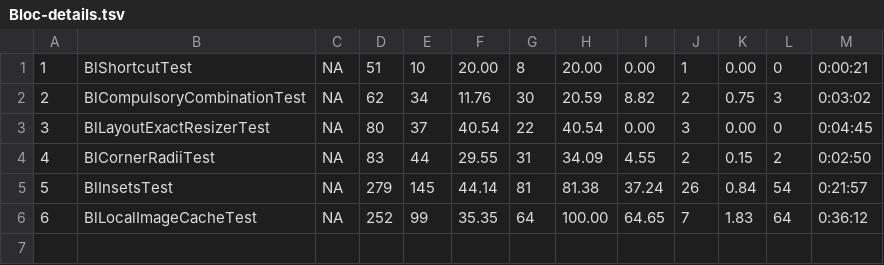
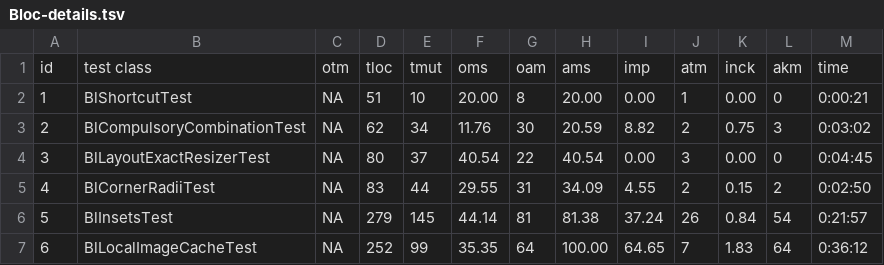
Before and after one commit to mabdi/SmallAmp-evaluations, a TSV file: tables/Bloc-details.tsv, drawn as a sheet.

Commit message:
tables headers

```diff
--- a/tables/Bloc-details.tsv
+++ b/tables/Bloc-details.tsv
@@ -1 +1,2 @@
+id	test class	otm	tloc	tmut	oms	oam	ams	imp	atm	inck	akm	time
 1	BlShortcutTest	NA	51	10	20.00	8	20.00	0.00	1	0.00	0	0:00:21
```
Also changed, not shown: tables/DataFrame-details.tsv, tables/DiscordSt-details.tsv, 10 other files.
